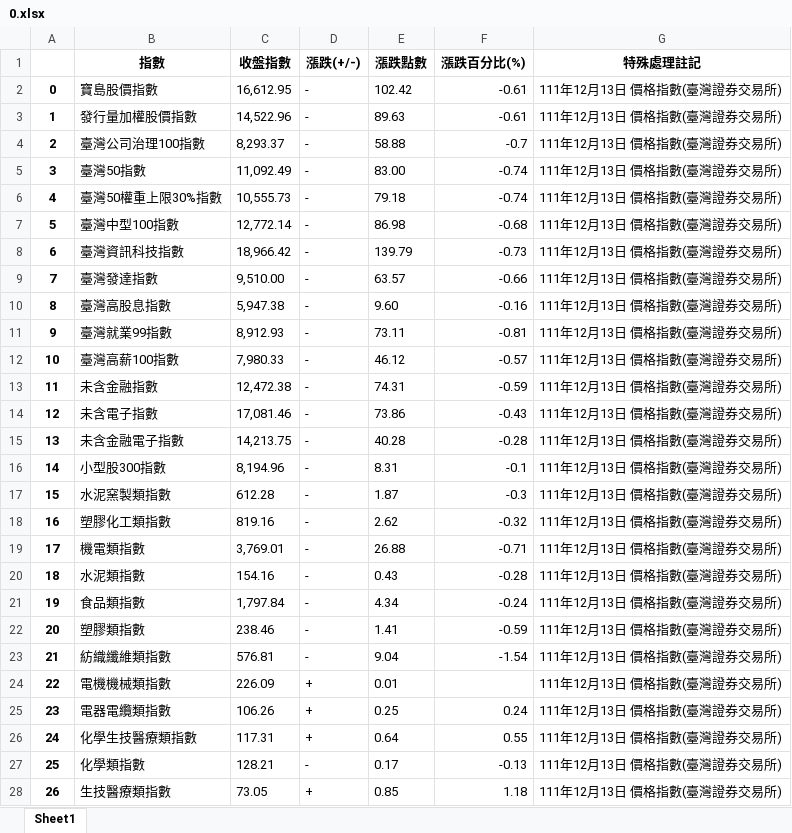
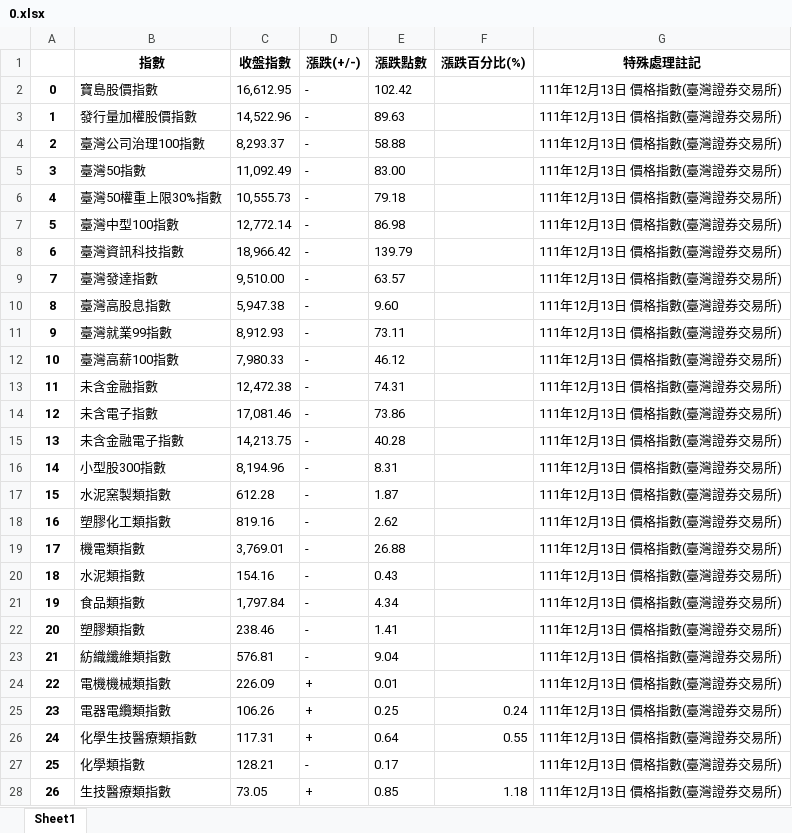
Before and after one commit to davgo0103/Financial-data-analysis, an Excel workbook: 專題/0.xlsx, sheet Sheet1, drawn as a sheet; only a part is shown; values as stored, in another font and other column widths than the file's, no borders; the diff covers the shown part only; the diff names each change by its address in the sheet, - before the commit and + after, or states it on an @@ line.

```diff
--- a/專題/0.xlsx (sheet Sheet1)
+++ b/專題/0.xlsx (sheet Sheet1)
-F2:F3 (漲跌百分比(%)): -0.61
+F2:F3 (漲跌百分比(%)): (empty)
-F4 (漲跌百分比(%)): -0.7
+F4 (漲跌百分比(%)): (empty)
-F5:F6 (漲跌百分比(%)): -0.74
+F5:F6 (漲跌百分比(%)): (empty)
-F7 (漲跌百分比(%)): -0.68
+F7 (漲跌百分比(%)): (empty)
-F8 (漲跌百分比(%)): -0.73
+F8 (漲跌百分比(%)): (empty)
-F9 (漲跌百分比(%)): -0.66
+F9 (漲跌百分比(%)): (empty)
-F10 (漲跌百分比(%)): -0.16
+F10 (漲跌百分比(%)): (empty)
-F11 (漲跌百分比(%)): -0.81
+F11 (漲跌百分比(%)): (empty)
-F12 (漲跌百分比(%)): -0.57
+F12 (漲跌百分比(%)): (empty)
-F13 (漲跌百分比(%)): -0.59
+F13 (漲跌百分比(%)): (empty)
-F14 (漲跌百分比(%)): -0.43
+F14 (漲跌百分比(%)): (empty)
-F15 (漲跌百分比(%)): -0.28
+F15 (漲跌百分比(%)): (empty)
-F16 (漲跌百分比(%)): -0.1
+F16 (漲跌百分比(%)): (empty)
-F17 (漲跌百分比(%)): -0.3
+F17 (漲跌百分比(%)): (empty)
-F18 (漲跌百分比(%)): -0.32
+F18 (漲跌百分比(%)): (empty)
-F19 (漲跌百分比(%)): -0.71
+F19 (漲跌百分比(%)): (empty)
-F20 (漲跌百分比(%)): -0.28
+F20 (漲跌百分比(%)): (empty)
-F21 (漲跌百分比(%)): -0.24
+F21 (漲跌百分比(%)): (empty)
-F22 (漲跌百分比(%)): -0.59
+F22 (漲跌百分比(%)): (empty)
-F23 (漲跌百分比(%)): -1.54
+F23 (漲跌百分比(%)): (empty)
-F27 (漲跌百分比(%)): -0.13
+F27 (漲跌百分比(%)): (empty)
```
Also changed, not shown: 20 edited cells elsewhere in this sheet, 專題/1.xlsx, 專題/2.xlsx, 8 other files.
